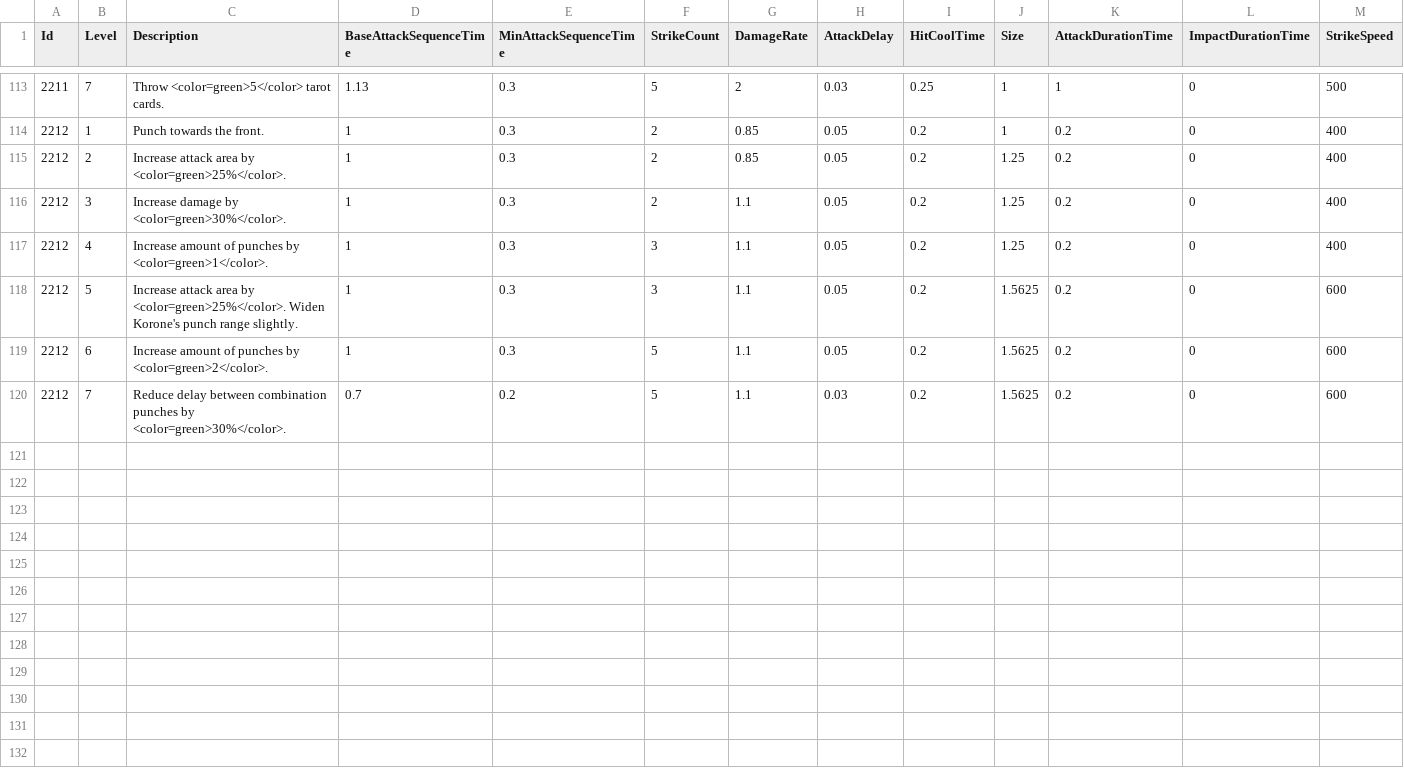
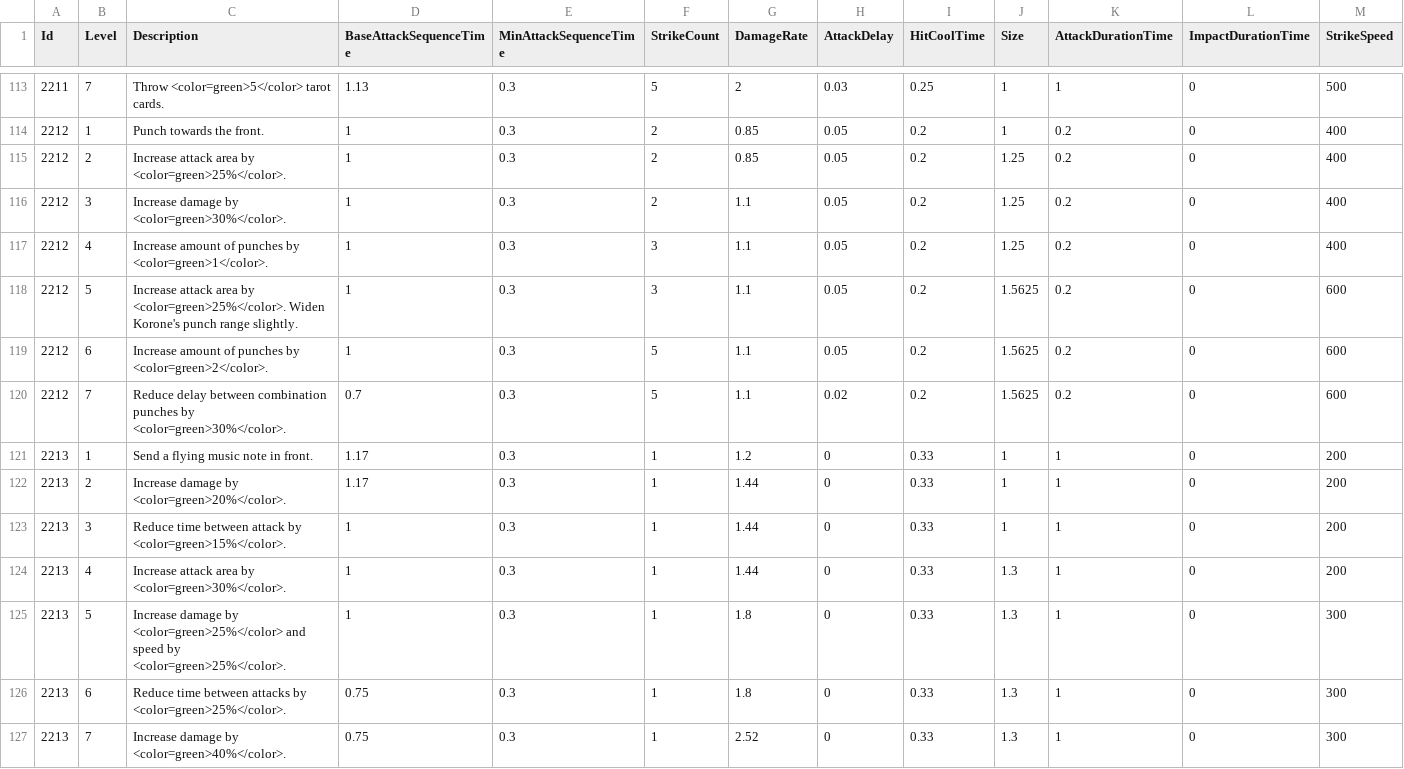
Before and after one commit to KIA-PROGRAMMING-38/HoloCure, a CSV file: HoloCure/Assets/Resources/4_DataTable/WeaponLevelTable.csv, drawn as a sheet; only a part is shown, gaps mark what is left out; rows hold the shown columns only; the diff names each change by its address in the sheet, - before the commit and + after, or states it on an @@ line.

```diff
--- a/HoloCure/Assets/Resources/4_DataTable/WeaponLevelTable.csv
+++ b/HoloCure/Assets/Resources/4_DataTable/WeaponLevelTable.csv
-E120 (MinAttackSequenceTime): 0.2
+E120 (MinAttackSequenceTime): 0.3
-H120 (AttackDelay): 0.03
+H120 (AttackDelay): 0.02
+row 121: 2213 | 1 | Send a flying music note in front. | 1.17 | 0.3 | 1 | 1.2 | 0 | 0.33 | 1 | 1 | 0 | 200
+row 122: 2213 | 2 | Increase damage by <color=green>20%</color>. | 1.17 | 0.3 | 1 | 1.44 | 0 | 0.33 | 1 | 1 | 0 | 200
+row 123: 2213 | 3 | Reduce time between attack by <color=green>15%</color>. | 1 | 0.3 | 1 | 1.44 | 0 | 0.33 | 1 | 1 | 0 | 200
+row 124: 2213 | 4 | Increase attack area by <color=green>30%</color>. | 1 | 0.3 | 1 | 1.44 | 0 | 0.33 | 1.3 | 1 | 0 | 200
+row 125: 2213 | 5 | Increase damage by <color=green>25%</color> and speed by <color=green>25%</color>. | 1 | 0.3 | 1 | 1.8 | 0 | 0.33 | 1.3 | 1 | 0 | 300
+row 126: 2213 | 6 | Reduce time between attacks by <color=green>25%</color>. | 0.75 | 0.3 | 1 | 1.8 | 0 | 0.33 | 1.3 | 1 | 0 | 300
+row 127: 2213 | 7 | Increase damage by <color=green>40%</color>. | 0.75 | 0.3 | 1 | 2.52 | 0 | 0.33 | 1.3 | 1 | 0 | 300
```
Also changed, not shown: 29 other files.
